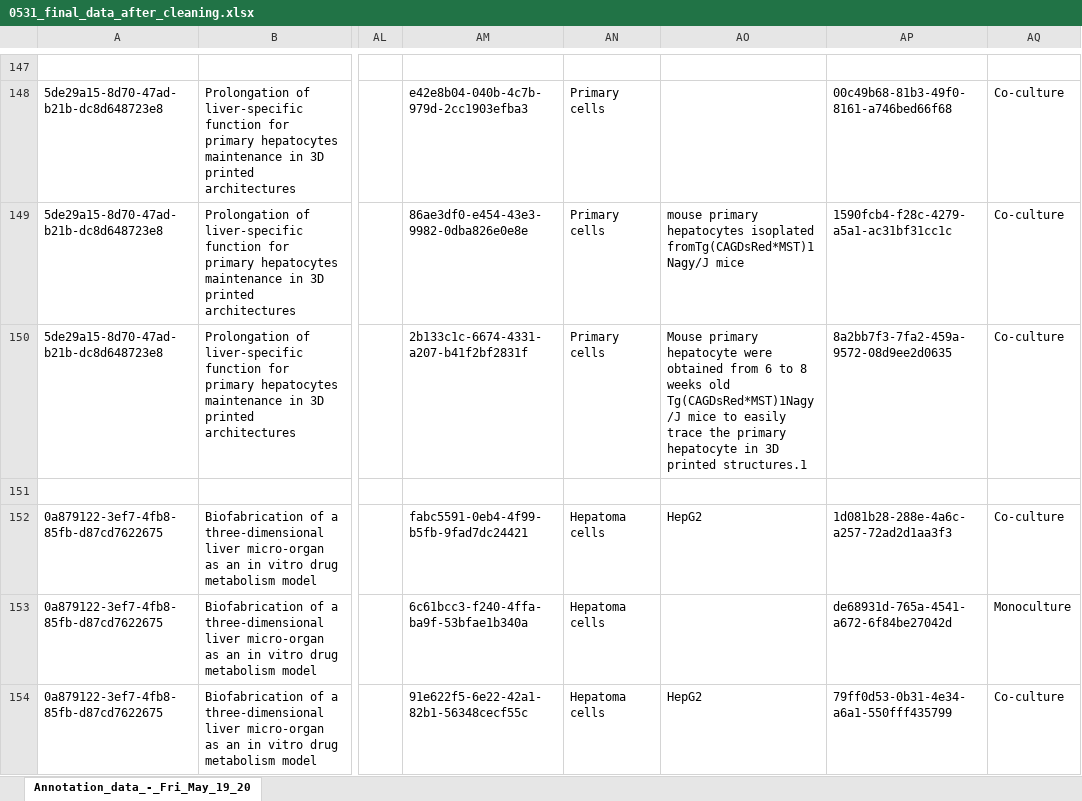
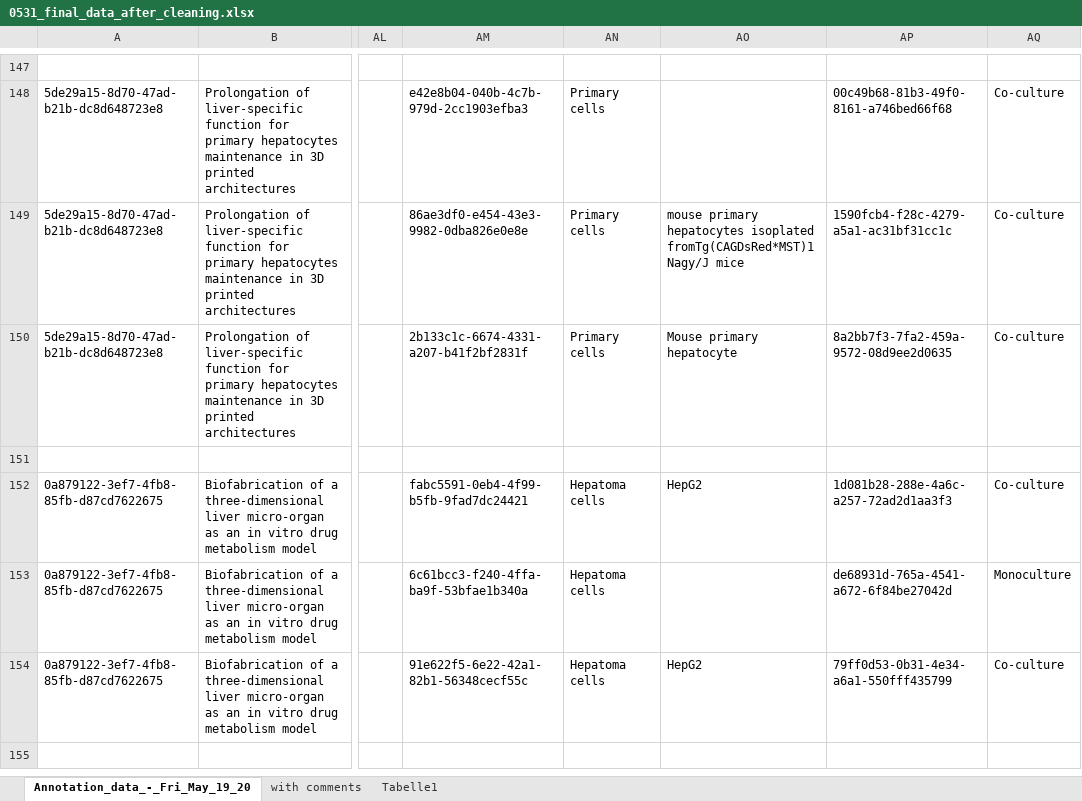
Before and after one commit to abannachbrown/3d-liver-analysis, an Excel workbook: 0531_final_data_after_cleaning.xlsx, sheet Annotation_data_-_Fri_May_19_20, drawn as a sheet; only a part is shown, gaps mark what is left out; the shorter side is filled out with more unchanged rows; values as stored, in another font and other column widths than the file's, no cell formats; the diff covers the shown part only; the diff names each change by its address in the sheet, - before the commit and + after, or states it on an @@ line.

Commit message:
updated data after maren cleaning

```diff
--- a/0531_final_data_after_cleaning.xlsx (sheet Annotation_data_-_Fri_May_19_20)
+++ b/0531_final_data_after_cleaning.xlsx (sheet Annotation_data_-_Fri_May_19_20)
+sheet tab: with comments
+sheet tab: Tabelle1
-AO150: …primary hepatocyte were obtained from 6 to 8 weeks old Tg(CAGDsRed*MST)1Nagy/J mice to easily trace the primary hepatocyte in 3D printed structures.1
+AO150: …primary hepatocyte
```
Also changed, not shown: 28 edited cells elsewhere in this sheet, cell formats, formulas that keep their value, 2 other files.
